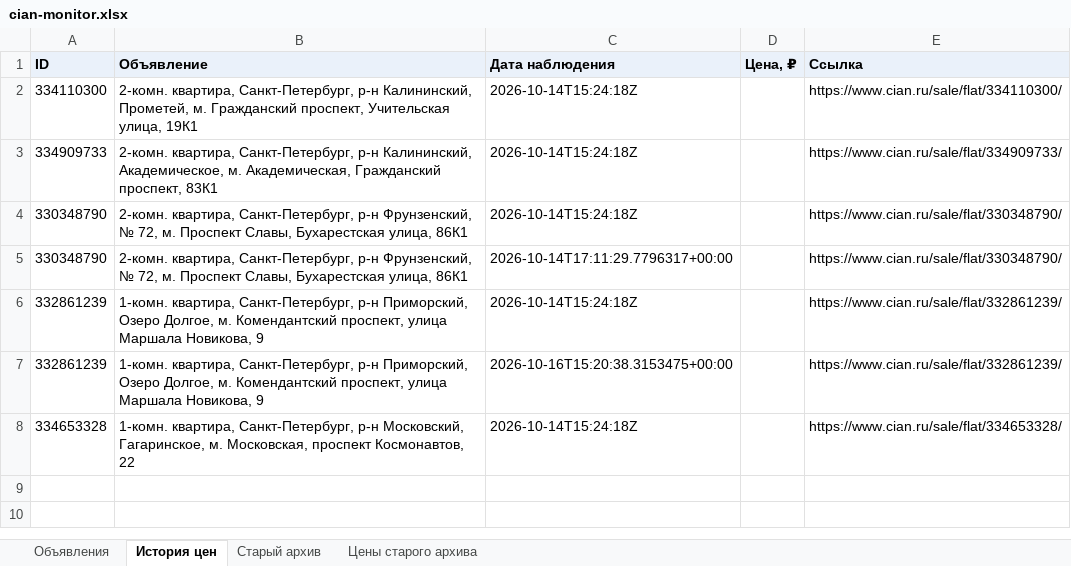
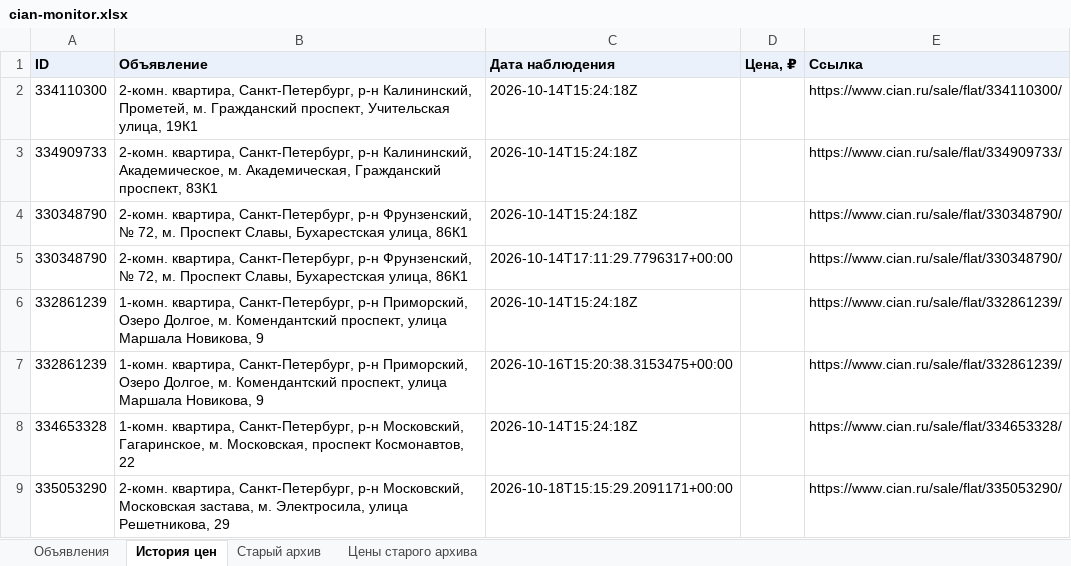
Before and after one commit to kladovaya-altaya/kladovaya-altaya.github.io, an Excel workbook: cian-monitor/cian-monitor.xlsx, sheet История цен, drawn as a sheet; values as stored, in another font and other column widths than the file's, no borders; the diff names each change by its address in the sheet, - before the commit and + after, or states it on an @@ line.

```diff
--- a/cian-monitor/cian-monitor.xlsx (sheet История цен)
+++ b/cian-monitor/cian-monitor.xlsx (sheet История цен)
+row 9: 335053290 | 2-комн. квартира, Санкт-Петербург, р-н Московский, Московская застава, м. Электросила, улица Решетникова, 29 | 2026-10-18T15:15:29.2091171+00:00 |  | https://www.cian.ru/sale/flat/335053290/
```
Also changed, not shown: sheet Объявления, 3 other files.
